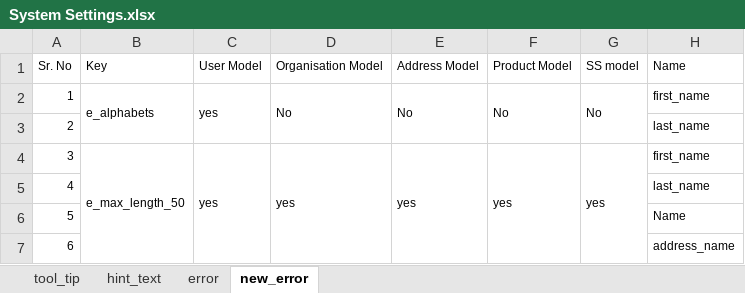
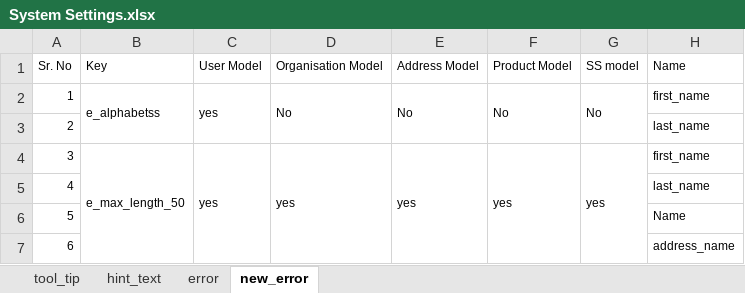
Before and after one commit to sunikumar20/AlertOrErrorMessagesXls, an Excel workbook: System Settings.xlsx, sheet new_error, drawn as a sheet; only a part is shown; values as stored, in another font and other column widths than the file's, no borders; charts and pictures not drawn; the diff names each change by its address in the sheet, - before the commit and + after, or states it on an @@ line.

Commit message:
ss

```diff
--- a/System Settings.xlsx (sheet new_error)
+++ b/System Settings.xlsx (sheet new_error)
-B2: e_alphabets
+B2: e_alphabetss
```
